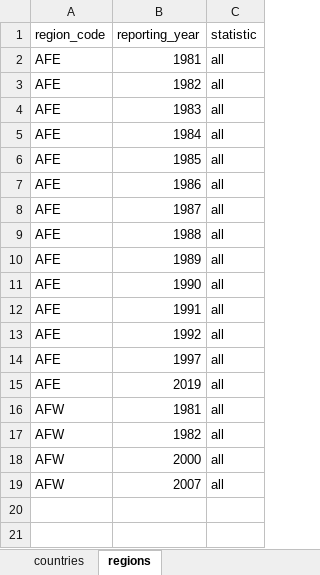
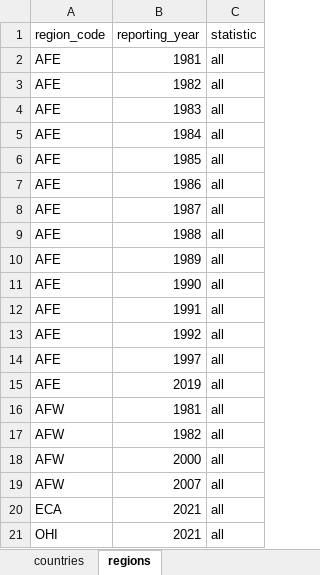
Before and after one commit to PIP-Technical-Team/aux_censoring, an Excel workbook: censoring.xlsx, sheet regions, drawn as a sheet; values as stored, in another font and other column widths than the file's, no borders; the diff names each change by its address in the sheet, - before the commit and + after, or states it on an @@ line.

Commit message:
add eca and ohi 2021

```diff
--- a/censoring.xlsx (sheet regions)
+++ b/censoring.xlsx (sheet regions)
+row 20: ECA | 2021 | all
+row 21: OHI | 2021 | all
```
